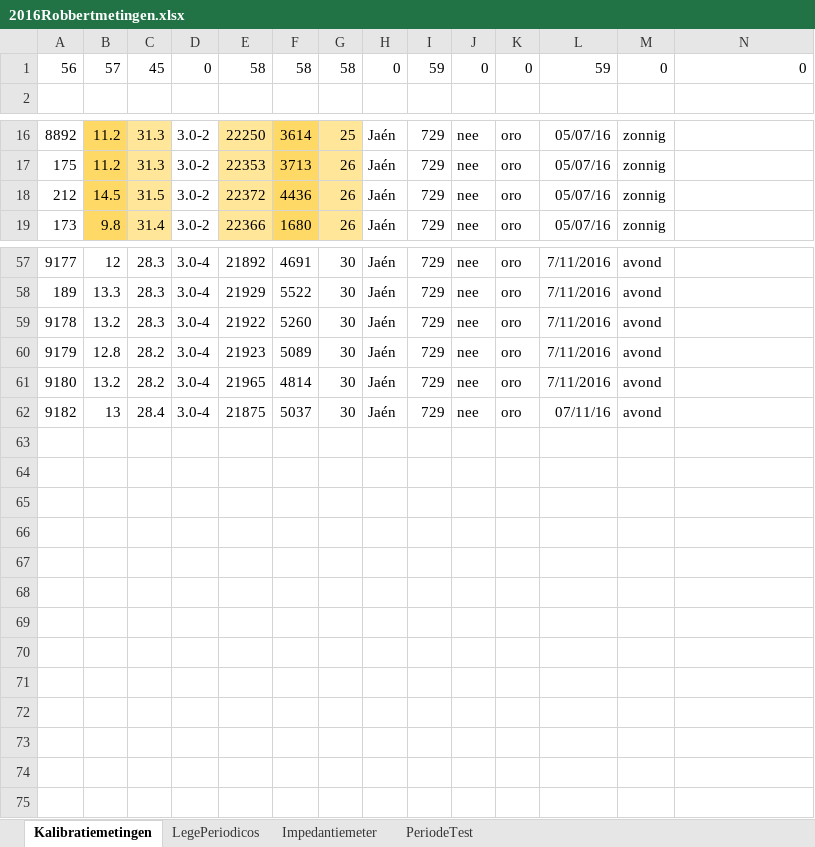
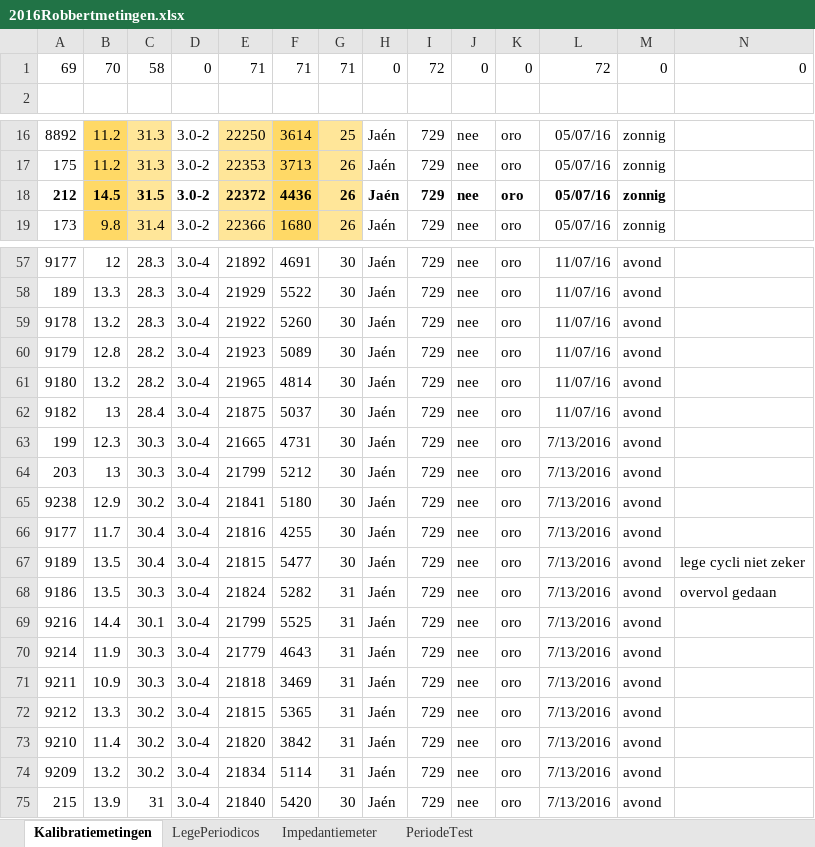
Before and after one commit to RobbertH/Metingen, an Excel workbook: 2016Robbertmetingen.xlsx, sheet Kalibratiemetingen, drawn as a sheet; only a part is shown, gaps mark what is left out; values as stored, in another font and other column widths than the file's, no borders; charts and pictures not drawn; removed rows and columns are numbered as before the commit, all else as after; rows hold the shown columns only; the diff covers the shown part only; the diff names each change by its address in the sheet, - before the commit and + after, or states it on an @@ line.

```diff
--- a/2016Robbertmetingen.xlsx (sheet Kalibratiemetingen)
+++ b/2016Robbertmetingen.xlsx (sheet Kalibratiemetingen)
-row 1: 56 | 57 | 45 | 0 | 58 | 58 | 58 | 0 | 59 | 0 | 0 | 59 | 0 | 0
+row 1: 69 | 70 | 58 | 0 | 71 | 71 | 71 | 0 | 72 | 0 | 0 | 72 | 0 | 0
-A18:M18 bold: off
+A18:M18 bold: on
-L57:L61: 7/11/2016
+L57:L61: 11/07/16
-L62: 07/11/16
+L62: 11/07/16
+row 63: 199 | 12.3 | 30.3 | 3.0-4 | 21665 | 4731 | 30 | Jaén | 729 | nee | oro | 7/13/2016 | avond
+row 64: 203 | 13 | 30.3 | 3.0-4 | 21799 | 5212 | 30 | Jaén | 729 | nee | oro | 7/13/2016 | avond
+row 65: 9238 | 12.9 | 30.2 | 3.0-4 | 21841 | 5180 | 30 | Jaén | 729 | nee | oro | 7/13/2016 | avond
+row 66: 9177 | 11.7 | 30.4 | 3.0-4 | 21816 | 4255 | 30 | Jaén | 729 | nee | oro | 7/13/2016 | avond
+row 67: 9189 | 13.5 | 30.4 | 3.0-4 | 21815 | 5477 | 30 | Jaén | 729 | nee | oro | 7/13/2016 | avond | lege cycli niet zeker
+row 68: 9186 | 13.5 | 30.3 | 3.0-4 | 21824 | 5282 | 31 | Jaén | 729 | nee | oro | 7/13/2016 | avond | overvol gedaan
+row 69: 9216 | 14.4 | 30.1 | 3.0-4 | 21799 | 5525 | 31 | Jaén | 729 | nee | oro | 7/13/2016 | avond
+row 70: 9214 | 11.9 | 30.3 | 3.0-4 | 21779 | 4643 | 31 | Jaén | 729 | nee | oro | 7/13/2016 | avond
+row 71: 9211 | 10.9 | 30.3 | 3.0-4 | 21818 | 3469 | 31 | Jaén | 729 | nee | oro | 7/13/2016 | avond
+row 72: 9212 | 13.3 | 30.2 | 3.0-4 | 21815 | 5365 | 31 | Jaén | 729 | nee | oro | 7/13/2016 | avond
+row 73: 9210 | 11.4 | 30.2 | 3.0-4 | 21820 | 3842 | 31 | Jaén | 729 | nee | oro | 7/13/2016 | avond
+row 74: 9209 | 13.2 | 30.2 | 3.0-4 | 21834 | 5114 | 31 | Jaén | 729 | nee | oro | 7/13/2016 | avond
+row 75: 215 | 13.9 | 31 | 3.0-4 | 21840 | 5420 | 30 | Jaén | 729 | nee | oro | 7/13/2016 | avond
```
Also changed, not shown: 28 edited cells elsewhere in this sheet, sheet Impedantiemeter, charts or pictures.
